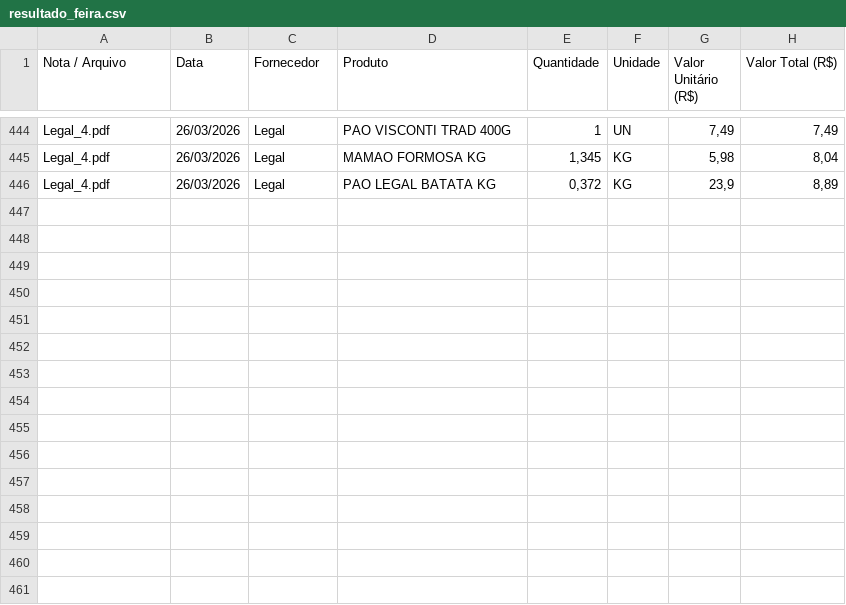
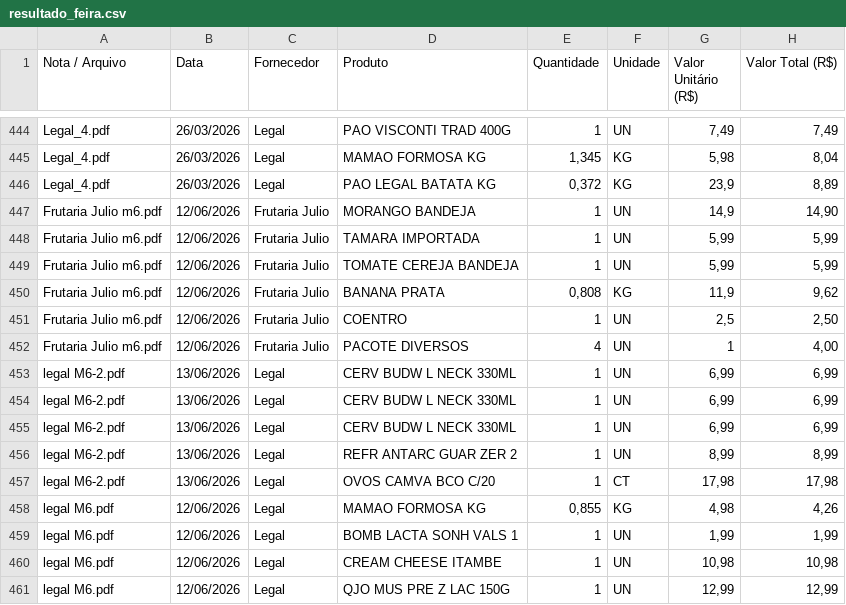
Before and after one commit to Emersonsan07/Feira-Certa, a CSV file: resultado_feira.csv, drawn as a sheet; only a part is shown, gaps mark what is left out; the diff names each change by its address in the sheet, - before the commit and + after, or states it on an @@ line.

```diff
--- a/resultado_feira.csv
+++ b/resultado_feira.csv
+row 447: Frutaria Julio m6.pdf | 12/06/2026 | Frutaria Julio | MORANGO BANDEJA | 1 | UN | 14,9 | 14,90
+row 448: Frutaria Julio m6.pdf | 12/06/2026 | Frutaria Julio | TAMARA IMPORTADA | 1 | UN | 5,99 | 5,99
+row 449: Frutaria Julio m6.pdf | 12/06/2026 | Frutaria Julio | TOMATE CEREJA BANDEJA | 1 | UN | 5,99 | 5,99
+row 450: Frutaria Julio m6.pdf | 12/06/2026 | Frutaria Julio | BANANA PRATA | 0,808 | KG | 11,9 | 9,62
+row 451: Frutaria Julio m6.pdf | 12/06/2026 | Frutaria Julio | COENTRO | 1 | UN | 2,5 | 2,50
+row 452: Frutaria Julio m6.pdf | 12/06/2026 | Frutaria Julio | PACOTE DIVERSOS | 4 | UN | 1 | 4,00
+row 453: legal M6-2.pdf | 13/06/2026 | Legal | CERV BUDW L NECK 330ML | 1 | UN | 6,99 | 6,99
+row 454: legal M6-2.pdf | 13/06/2026 | Legal | CERV BUDW L NECK 330ML | 1 | UN | 6,99 | 6,99
+row 455: legal M6-2.pdf | 13/06/2026 | Legal | CERV BUDW L NECK 330ML | 1 | UN | 6,99 | 6,99
+row 456: legal M6-2.pdf | 13/06/2026 | Legal | REFR ANTARC GUAR ZER 2 | 1 | UN | 8,99 | 8,99
+row 457: legal M6-2.pdf | 13/06/2026 | Legal | OVOS CAMVA BCO C/20 | 1 | CT | 17,98 | 17,98
+row 458: legal M6.pdf | 12/06/2026 | Legal | MAMAO FORMOSA KG | 0,855 | KG | 4,98 | 4,26
+row 459: legal M6.pdf | 12/06/2026 | Legal | BOMB LACTA SONH VALS 1 | 1 | UN | 1,99 | 1,99
+row 460: legal M6.pdf | 12/06/2026 | Legal | CREAM CHEESE ITAMBE | 1 | UN | 10,98 | 10,98
+row 461: legal M6.pdf | 12/06/2026 | Legal | QJO MUS PRE Z LAC 150G | 1 | UN | 12,99 | 12,99
```
Also changed, not shown: 4 other files.
